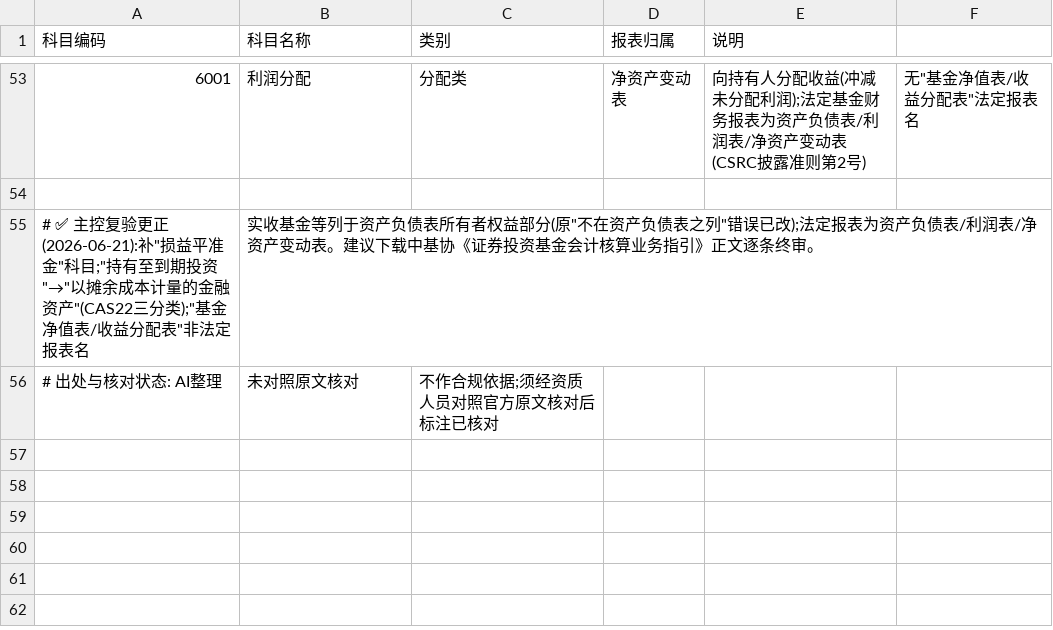
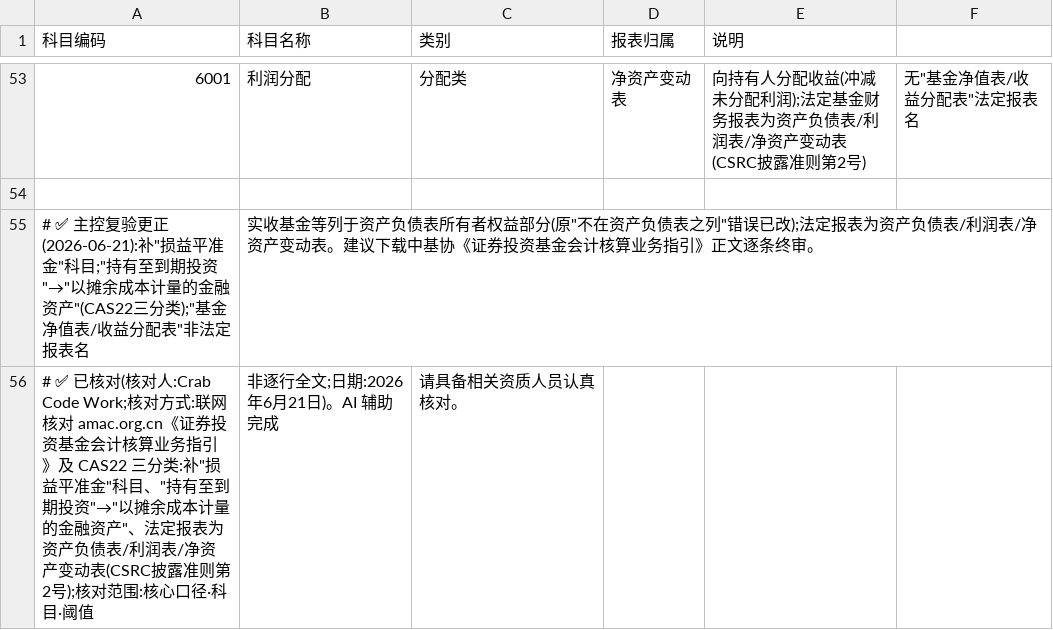
Before and after one commit to acosmi/CrabCode-Plugin, a CSV file: plugins/crabfin-cn/cn-fund-admin/sources/mappings/基金会计科目体系_v1.csv, drawn as a sheet; only a part is shown, gaps mark what is left out; removed rows and columns are numbered as before the commit, all else as after; the diff names each change by its address in the sheet, - before the commit and + after, or states it on an @@ line.

```diff
--- a/plugins/crabfin-cn/cn-fund-admin/sources/mappings/基金会计科目体系_v1.csv
+++ b/plugins/crabfin-cn/cn-fund-admin/sources/mappings/基金会计科目体系_v1.csv
-row 56: # 出处与核对状态: AI整理 | 未对照原文核对 | 不作合规依据;须经资质人员对照官方原文核对后标注已核对
+row 56: # ✅ 已核对(核对人:Crab Code Work;核对方式:联网核对 amac.org.cn《证券投资基金会计核算业务指引》及 CAS22 三分类:补"损益平准金"科目、"持有至到期投资"→"以摊余成本计量的金融资产"、法定报表为资产负债表/利润表/净资产变动表(CSRC披露准则第2号);核对范围:核心口径·科目·阈值 | 非逐行全文;日期:2026年6月21日)。AI 辅助完成 | 请具备相关资质人员认真核对。
```
Also changed, not shown: plugins/crabfin-cn/cn-equity-research/sources/mappings/CAS科目映射_v1.csv, plugins/crabfin-cn/cn-investment-banking/sources/mappings/披露阈值表_v1.csv, 19 other files.
